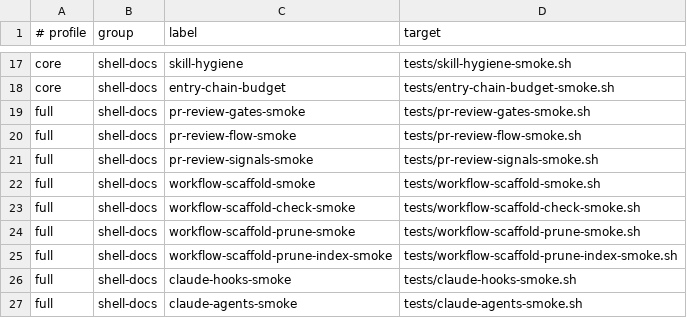
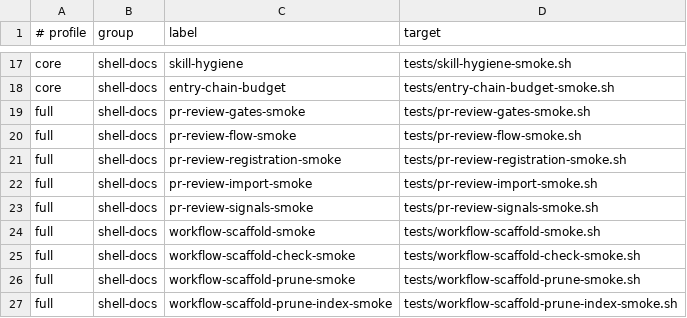
Before and after one commit to Tonours/etabli, a TSV file: workflow/runtime/agentic-infra-checks.tsv, drawn as a sheet; only a part is shown, gaps mark what is left out; the shorter side is filled out with more unchanged rows.

Commit message:
feat: register council reviews for automatic follow-up

```diff
--- a/workflow/runtime/agentic-infra-checks.tsv
+++ b/workflow/runtime/agentic-infra-checks.tsv
@@ -20,2 +20,4 @@ full	shell-docs	pr-review-gates-smoke	tests/pr-review-gates-smoke.sh
 full	shell-docs	pr-review-flow-smoke	tests/pr-review-flow-smoke.sh
+full	shell-docs	pr-review-registration-smoke	tests/pr-review-registration-smoke.sh
+full	shell-docs	pr-review-import-smoke	tests/pr-review-import-smoke.sh
 full	shell-docs	pr-review-signals-smoke	tests/pr-review-signals-smoke.sh
```
Also changed, not shown: 12 other files.
